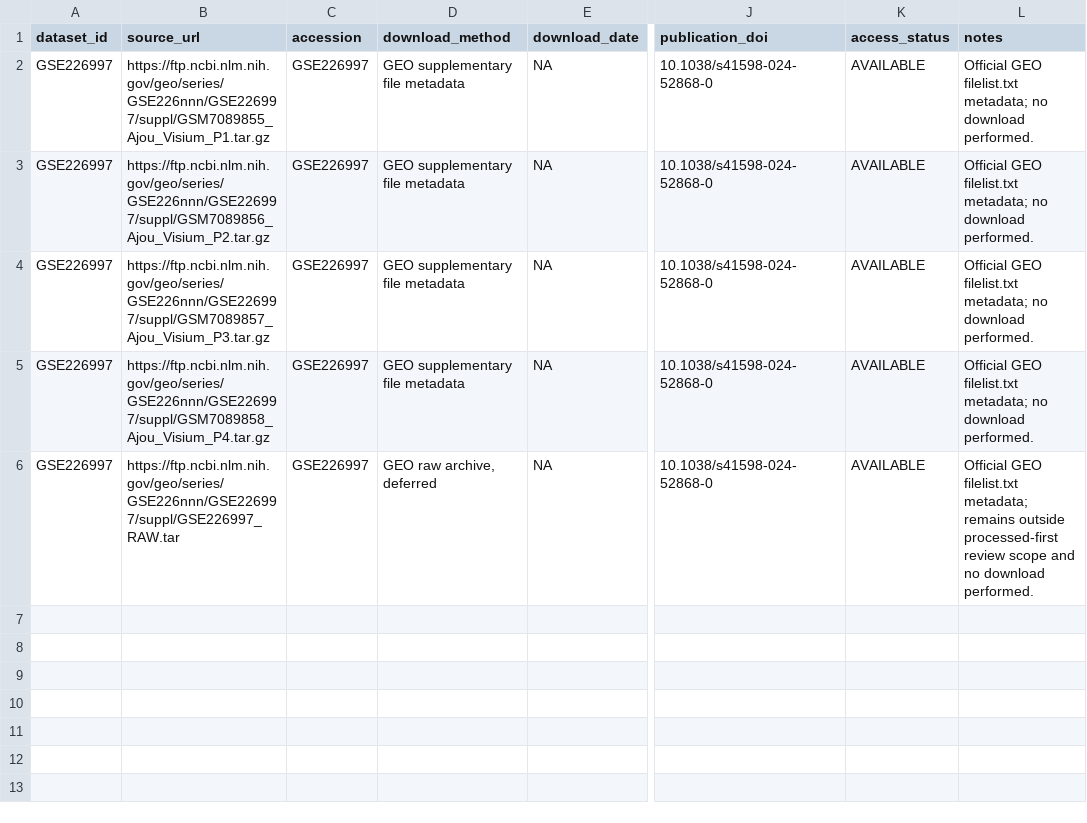
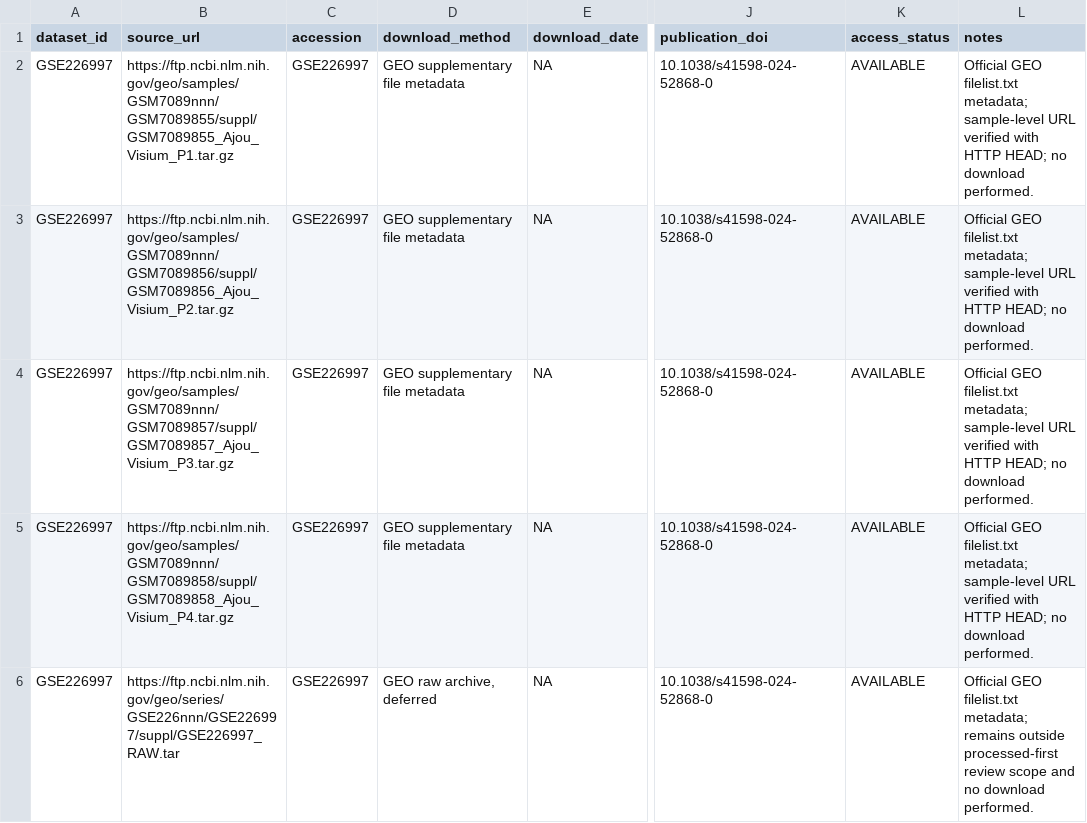
Before and after one commit to leezx/crc-unmet-need-therapeutic-atlas, a TSV file: DATA/registry/GSE226997/source_manifest.tsv, drawn as a sheet; only a part is shown, gaps mark what is left out; the diff names each change by its address in the sheet, - before the commit and + after, or states it on an @@ line.

```diff
--- a/DATA/registry/GSE226997/source_manifest.tsv
+++ b/DATA/registry/GSE226997/source_manifest.tsv
-B2 (source_url): https://ftp.ncbi.nlm.nih.gov/geo/series/GSE226nnn/GSE226997/suppl/GSM7089855_Ajou_Visium_P1.tar.gz
+B2 (source_url): https://ftp.ncbi.nlm.nih.gov/geo/samples/GSM7089nnn/GSM7089855/suppl/GSM7089855_Ajou_Visium_P1.tar.gz
-L2:L5 (notes): …filelist.txt metadata; no download…
+L2:L5 (notes): …filelist.txt metadata; sample-level URL verified with HTTP HEAD; no download…
-B3 (source_url): https://ftp.ncbi.nlm.nih.gov/geo/series/GSE226nnn/GSE226997/suppl/GSM7089856_Ajou_Visium_P2.tar.gz
+B3 (source_url): https://ftp.ncbi.nlm.nih.gov/geo/samples/GSM7089nnn/GSM7089856/suppl/GSM7089856_Ajou_Visium_P2.tar.gz
-B4 (source_url): https://ftp.ncbi.nlm.nih.gov/geo/series/GSE226nnn/GSE226997/suppl/GSM7089857_Ajou_Visium_P3.tar.gz
+B4 (source_url): https://ftp.ncbi.nlm.nih.gov/geo/samples/GSM7089nnn/GSM7089857/suppl/GSM7089857_Ajou_Visium_P3.tar.gz
-B5 (source_url): https://ftp.ncbi.nlm.nih.gov/geo/series/GSE226nnn/GSE226997/suppl/GSM7089858_Ajou_Visium_P4.tar.gz
+B5 (source_url): https://ftp.ncbi.nlm.nih.gov/geo/samples/GSM7089nnn/GSM7089858/suppl/GSM7089858_Ajou_Visium_P4.tar.gz
```
Also changed, not shown: DATA/registry/GSE226997/file_inventory.tsv, 1 other file.
